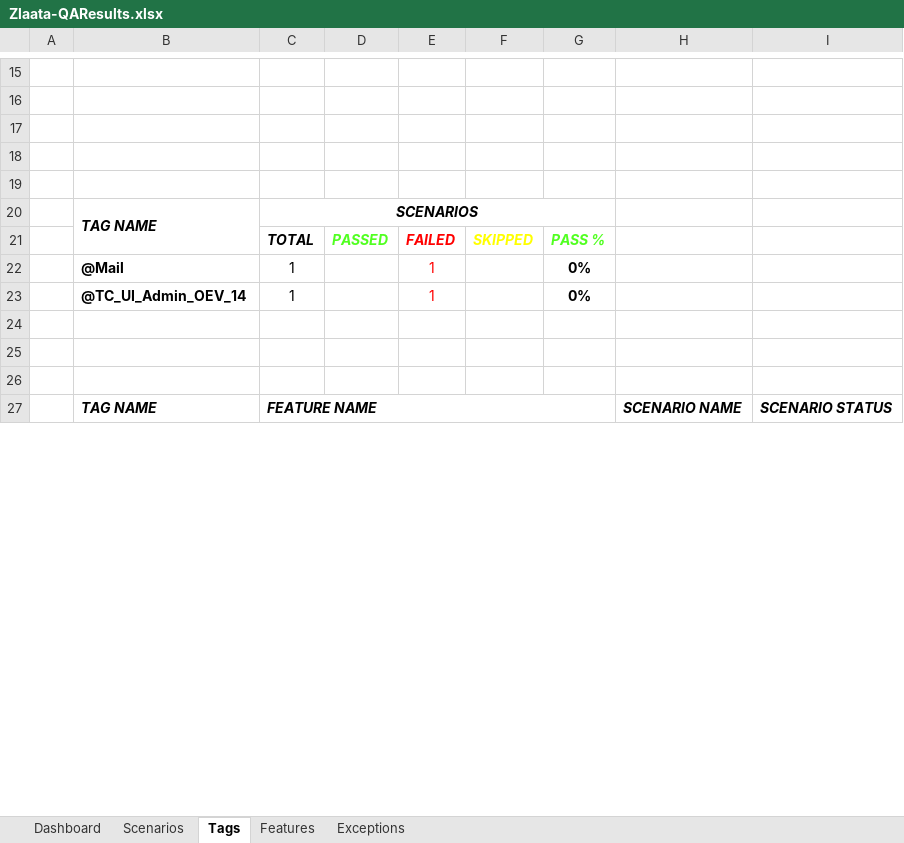
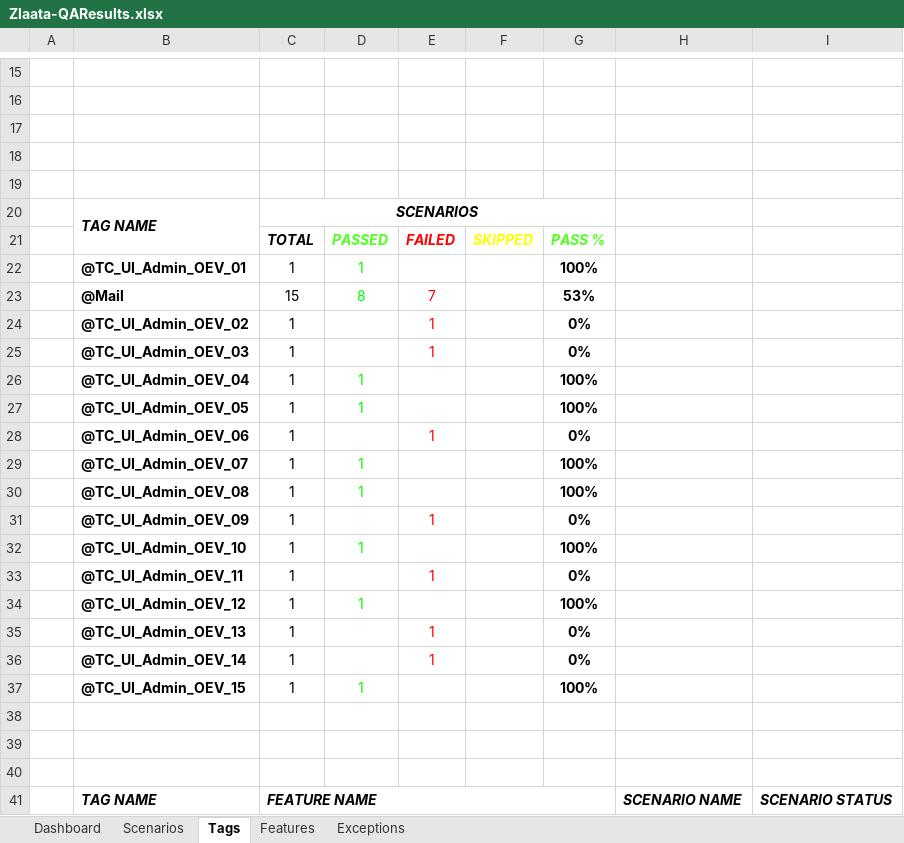
Before and after one commit to ZlaataAutomation/ZlaataQAsever, an Excel workbook: reports/Extent-Report/Zlaata-QAResults.xlsx, sheet Tags, drawn as a sheet; only a part is shown, gaps mark what is left out; values as stored, in another font and other column widths than the file's, no borders; charts and pictures not drawn; addresses are those after the commit; the diff covers the shown part only; the diff names each change by its address in the sheet, - before the commit and + after, or states it on an @@ line.

```diff
--- a/reports/Extent-Report/Zlaata-QAResults.xlsx (sheet Tags)
+++ b/reports/Extent-Report/Zlaata-QAResults.xlsx (sheet Tags)
+row 22:  | @TC_UI_Admin_OEV_01 | 1 | 1 |  |  | 100%
+row 23:  | @Mail | 15 | 8 | 7 |  | 53%
-B24: @Mail
+B24: @TC_UI_Admin_OEV_02
+row 25:  | @TC_UI_Admin_OEV_03 | 1 |  | 1 |  | 0%
+row 26:  | @TC_UI_Admin_OEV_04 | 1 | 1 |  |  | 100%
+row 27:  | @TC_UI_Admin_OEV_05 | 1 | 1 |  |  | 100%
+row 28:  | @TC_UI_Admin_OEV_06 | 1 |  | 1 |  | 0%
+row 29:  | @TC_UI_Admin_OEV_07 | 1 | 1 |  |  | 100%
+row 30:  | @TC_UI_Admin_OEV_08 | 1 | 1 |  |  | 100%
+row 31:  | @TC_UI_Admin_OEV_09 | 1 |  | 1 |  | 0%
+row 32:  | @TC_UI_Admin_OEV_10 | 1 | 1 |  |  | 100%
+row 33:  | @TC_UI_Admin_OEV_11 | 1 |  | 1 |  | 0%
+row 34:  | @TC_UI_Admin_OEV_12 | 1 | 1 |  |  | 100%
+row 35:  | @TC_UI_Admin_OEV_13 | 1 |  | 1 |  | 0%
+row 37:  | @TC_UI_Admin_OEV_15 | 1 | 1 |  |  | 100%
```
Also changed, not shown: 28 added rows, 2 edited cells, cell formats and merged cells elsewhere in this sheet, sheet Scenarios, sheet Dashboard, sheet Exceptions, sheet Features, charts or pictures, 12 other files.
